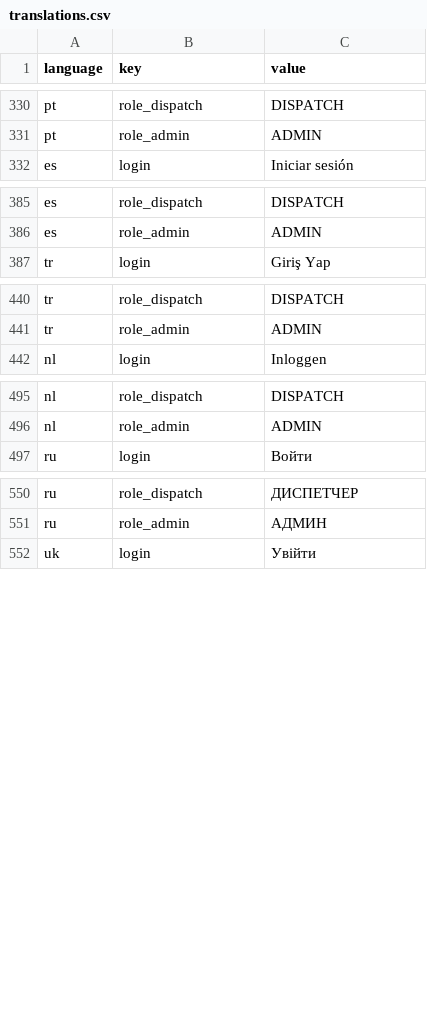
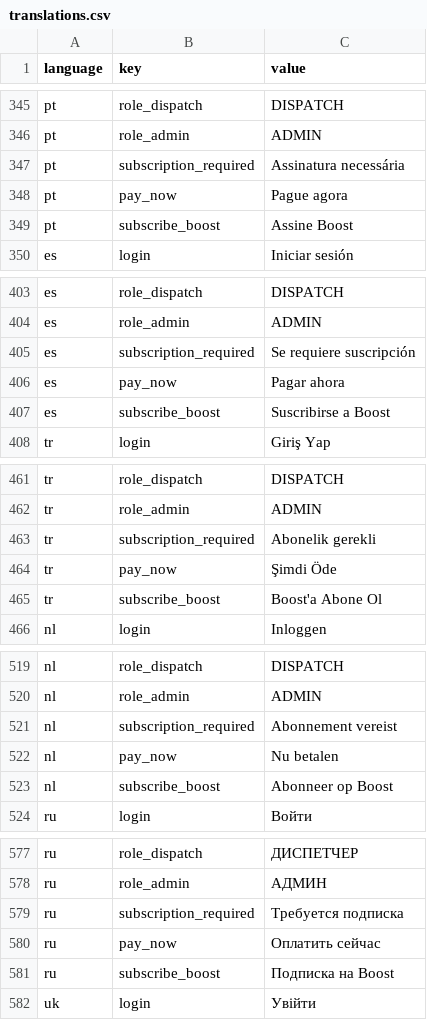
Before and after one commit to Raduger/Dispatcher, a CSV file: utils/translations.csv, drawn as a sheet; only a part is shown, gaps mark what is left out; the diff covers the shown part only.

```diff
--- a/utils/translations.csv
+++ b/utils/translations.csv
@@ -331,2 +346,5 @@ pt,role_dispatch,DISPATCH
 pt,role_admin,ADMIN
+pt,subscription_required,Assinatura necessária
+pt,pay_now,Pague agora
+pt,subscribe_boost,Assine Boost
 es,login,Iniciar sesión
@@ -386,2 +404,5 @@ es,role_dispatch,DISPATCH
 es,role_admin,ADMIN
+es,subscription_required,Se requiere suscripción
+es,pay_now,Pagar ahora
+es,subscribe_boost,Suscribirse a Boost
 tr,login,Giriş Yap
@@ -441,2 +462,5 @@ tr,role_dispatch,DISPATCH
 tr,role_admin,ADMIN
+tr,subscription_required,Abonelik gerekli
+tr,pay_now,Şimdi Öde
+tr,subscribe_boost,Boost'a Abone Ol
 nl,login,Inloggen
@@ -496,2 +520,5 @@ nl,role_dispatch,DISPATCH
 nl,role_admin,ADMIN
+nl,subscription_required,Abonnement vereist
+nl,pay_now,Nu betalen
+nl,subscribe_boost,Abonneer op Boost
 ru,login,Войти
@@ -551,2 +578,5 @@ ru,role_dispatch,ДИСПЕТЧЕР
 ru,role_admin,АДМИН
+ru,subscription_required,Требуется подписка
+ru,pay_now,Оплатить сейчас
+ru,subscribe_boost,Подписка на Boost
 uk,login,Увійти
```
Also changed, not shown: 18 added rows elsewhere in this file.
